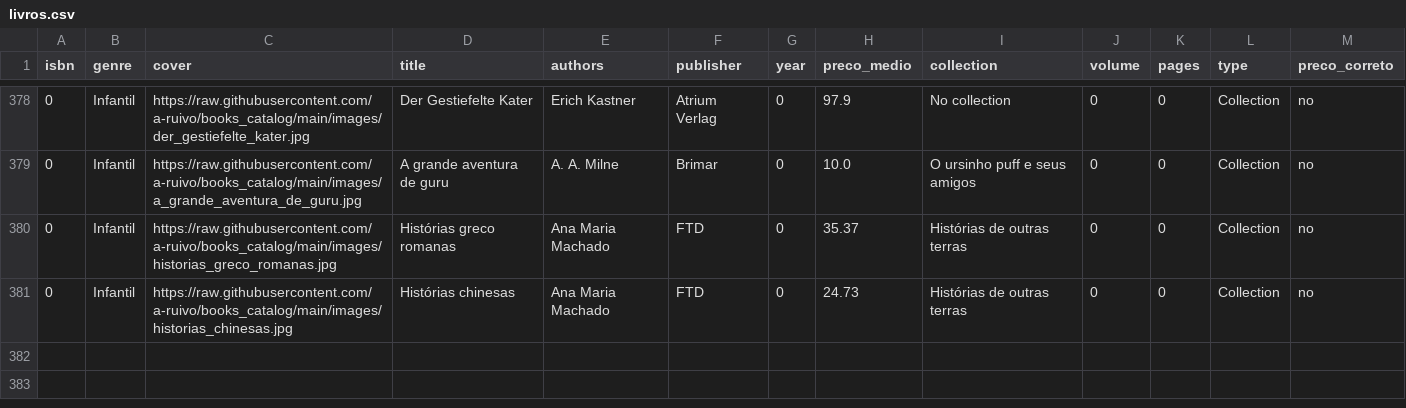
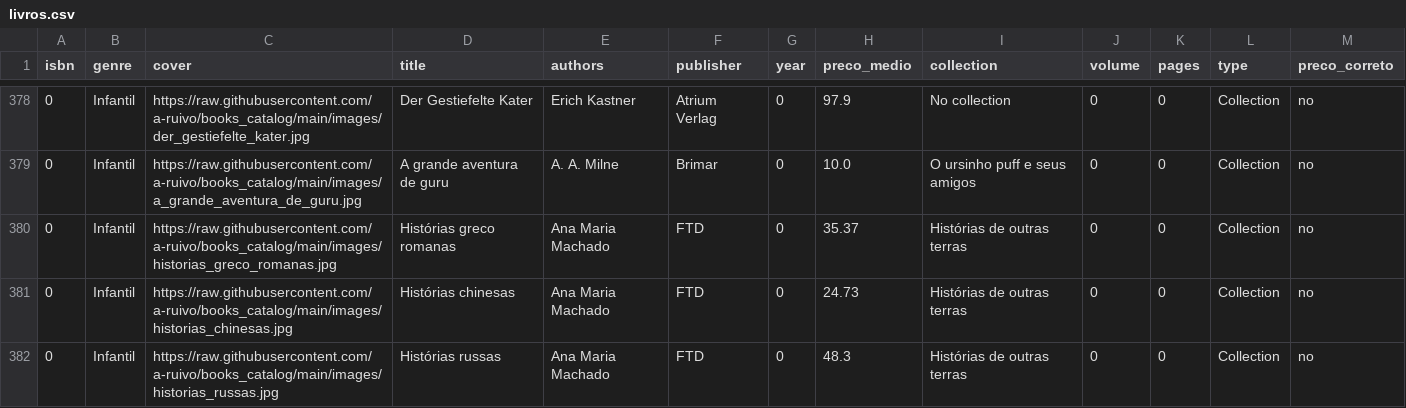
Before and after one commit to a-ruivo/books_catalog, a CSV file: livros.csv, drawn as a sheet; only a part is shown, gaps mark what is left out; the diff names each change by its address in the sheet, - before the commit and + after, or states it on an @@ line.

Commit message:
Atualização incremental via Streamlit

```diff
--- a/livros.csv
+++ b/livros.csv
+row 382: 0 | Infantil | https://raw.githubusercontent.com/a-ruivo/books_catalog/main/images/historias_russas.jpg | Histórias russas | Ana Maria Machado | FTD | 0 | 48.3 | Histórias de outras terras | 0 | 0 | Collection | no
```
